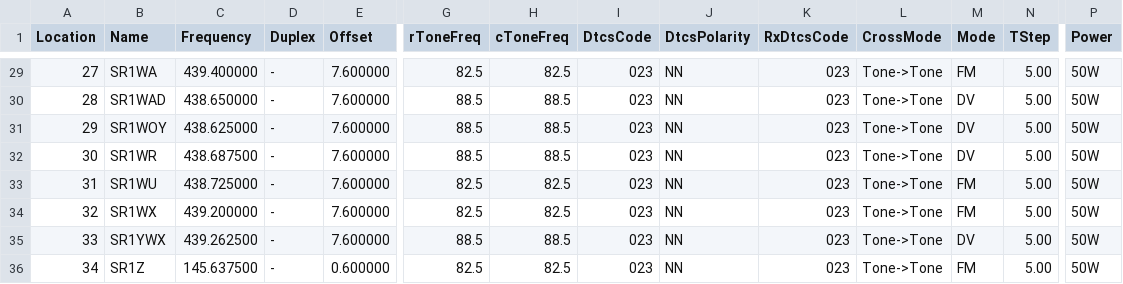
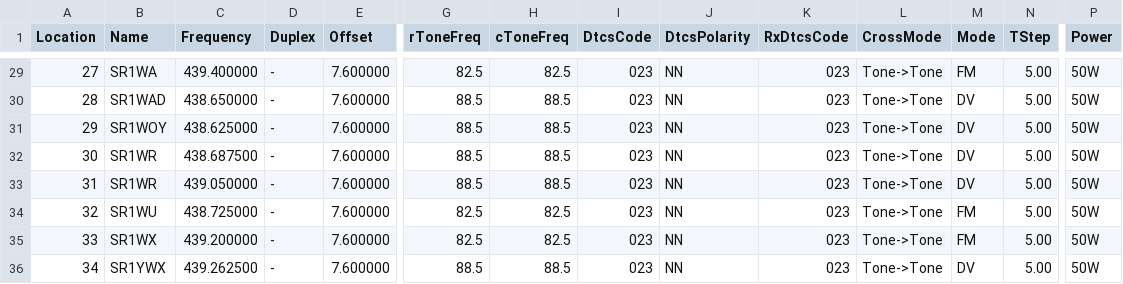
Before and after one commit to przemienniki/baza-przemiennikow, a CSV file: przemienniki-chirp.csv, drawn as a sheet; only a part is shown, gaps mark what is left out; the shorter side is filled out with more unchanged rows; addresses are those after the commit; rows hold the shown columns only; the diff names each change by its address in the sheet, - before the commit and + after, or states it on an @@ line.

```diff
--- a/przemienniki-chirp.csv
+++ b/przemienniki-chirp.csv
+row 33: 31 | SR1WR | 439.050000 | - | 7.600000 | 88.5 | 88.5 | 023 | NN | 023 | Tone->Tone | DV | 5.00 | 50W
@@ column A (Location) renumbered from row 34 down @@
```
Also changed, not shown: przemienniki.csv, 1 other file.
